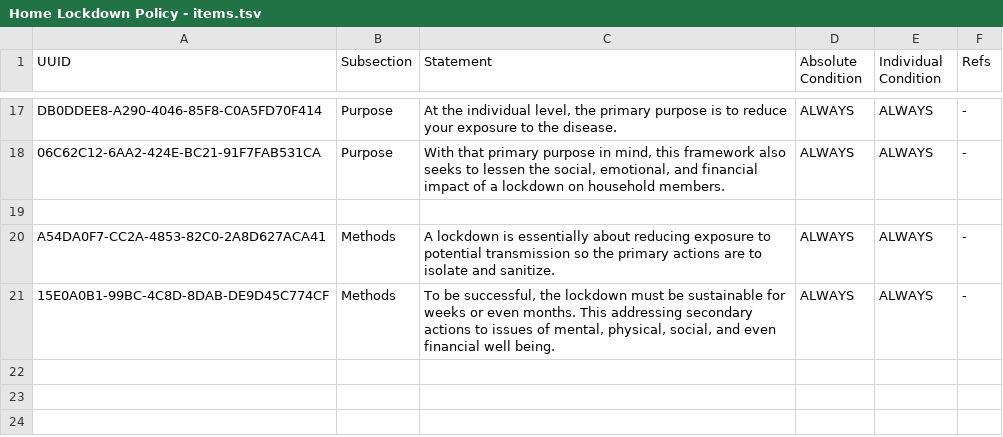
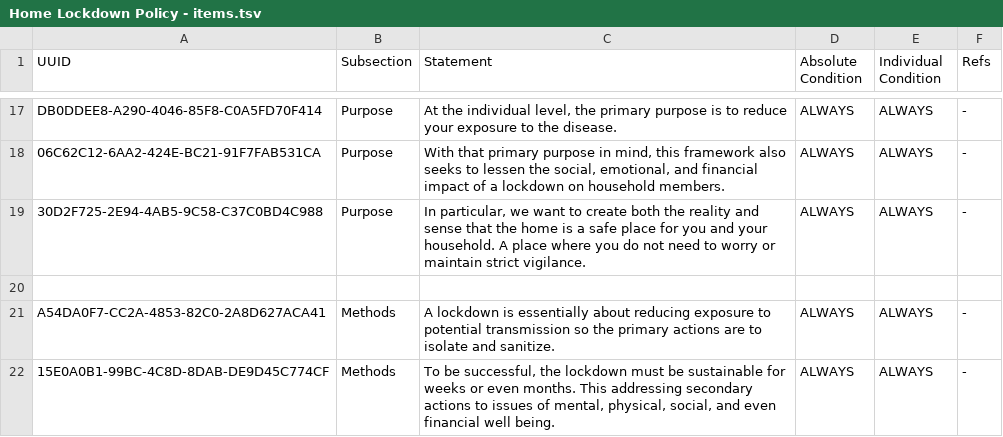
Before and after one commit to liquid-labs/policy-home-lockdown, a TSV file: policy/families/policies/Home Lockdown Policy - items.tsv, drawn as a sheet; only a part is shown, gaps mark what is left out.

Commit message:
sketched in home isolation standards

```diff
--- a/policy/families/policies/Home Lockdown Policy - items.tsv
+++ b/policy/families/policies/Home Lockdown Policy - items.tsv
@@ -18,2 +18,3 @@ DB0DDEE8-A290-4046-85F8-C0A5FD70F414	Purpose	At the individual level, the primar
 06C62C12-6AA2-424E-BC21-91F7FAB531CA	Purpose	With that primary purpose in mind, this framework also seeks to lessen the social, emotional, and financial impact of a lockdown on household members.	ALWAYS	ALWAYS	-
+30D2F725-2E94-4AB5-9C58-C37C0BD4C988	Purpose	In particular, we want to create both the reality and sense that the home is a safe place for you and your household. A place where you do not need to worry or maintain strict vigilance.	ALWAYS	ALWAYS	-
 
```
Also changed, not shown: policy/families/standards/Social Distancing Standards - items.tsv, 3 other files.
